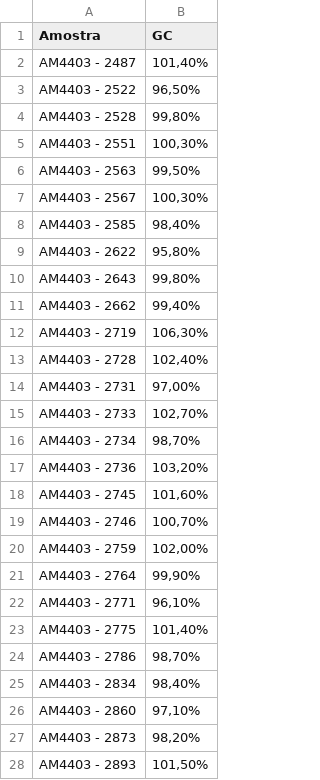
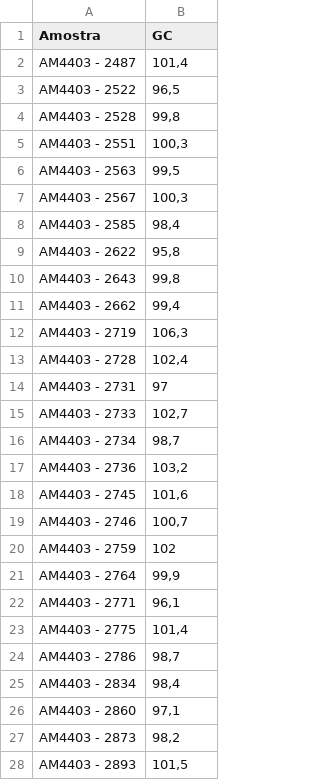
Before and after one commit to mcfcoelho1/relatorio-eait, a CSV file: relatorio/rel01/ensaiohilf.csv, drawn as a sheet; only a part is shown; the diff covers the shown part only.

```diff
--- a/relatorio/rel01/ensaiohilf.csv
+++ b/relatorio/rel01/ensaiohilf.csv
@@ -1,28 +1,28 @@
 Amostra;GC
-AM4403 - 2487;101,40%
-AM4403 - 2522;96,50%
-AM4403 - 2528;99,80%
-AM4403 - 2551;100,30%
-AM4403 - 2563;99,50%
-AM4403 - 2567;100,30%
-AM4403 - 2585;98,40%
-AM4403 - 2622;95,80%
-AM4403 - 2643;99,80%
-AM4403 - 2662;99,40%
-AM4403 - 2719;106,30%
-AM4403 - 2728;102,40%
-AM4403 - 2731;97,00%
-AM4403 - 2733;102,70%
-AM4403 - 2734;98,70%
-AM4403 - 2736;103,20%
-AM4403 - 2745;101,60%
-AM4403 - 2746;100,70%
-AM4403 - 2759;102,00%
-AM4403 - 2764;99,90%
-AM4403 - 2771;96,10%
-AM4403 - 2775;101,40%
-AM4403 - 2786;98,70%
-AM4403 - 2834;98,40%
-AM4403 - 2860;97,10%
-AM4403 - 2873;98,20%
-AM4403 - 2893;101,50%
+AM4403 - 2487;101,4
+AM4403 - 2522;96,5
+AM4403 - 2528;99,8
+AM4403 - 2551;100,3
+AM4403 - 2563;99,5
+AM4403 - 2567;100,3
+AM4403 - 2585;98,4
+AM4403 - 2622;95,8
+AM4403 - 2643;99,8
+AM4403 - 2662;99,4
+AM4403 - 2719;106,3
+AM4403 - 2728;102,4
+AM4403 - 2731;97
+AM4403 - 2733;102,7
+AM4403 - 2734;98,7
+AM4403 - 2736;103,2
+AM4403 - 2745;101,6
+AM4403 - 2746;100,7
+AM4403 - 2759;102
+AM4403 - 2764;99,9
+AM4403 - 2771;96,1
+AM4403 - 2775;101,4
+AM4403 - 2786;98,7
+AM4403 - 2834;98,4
+AM4403 - 2860;97,1
+AM4403 - 2873;98,2
+AM4403 - 2893;101,5
```
Also changed, not shown: 3 edited cells elsewhere in this file, 3 other files.
